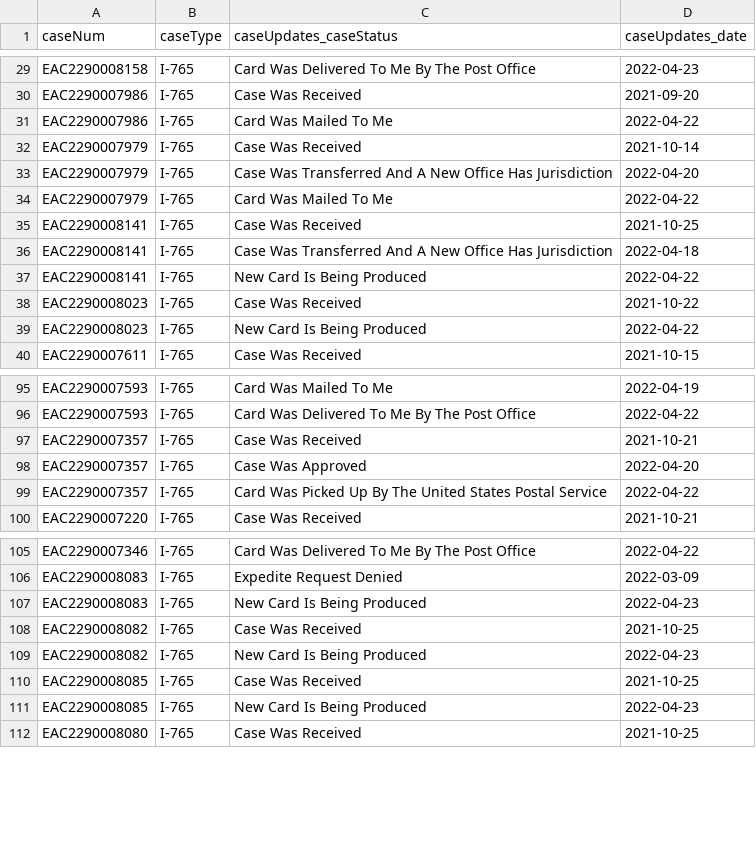
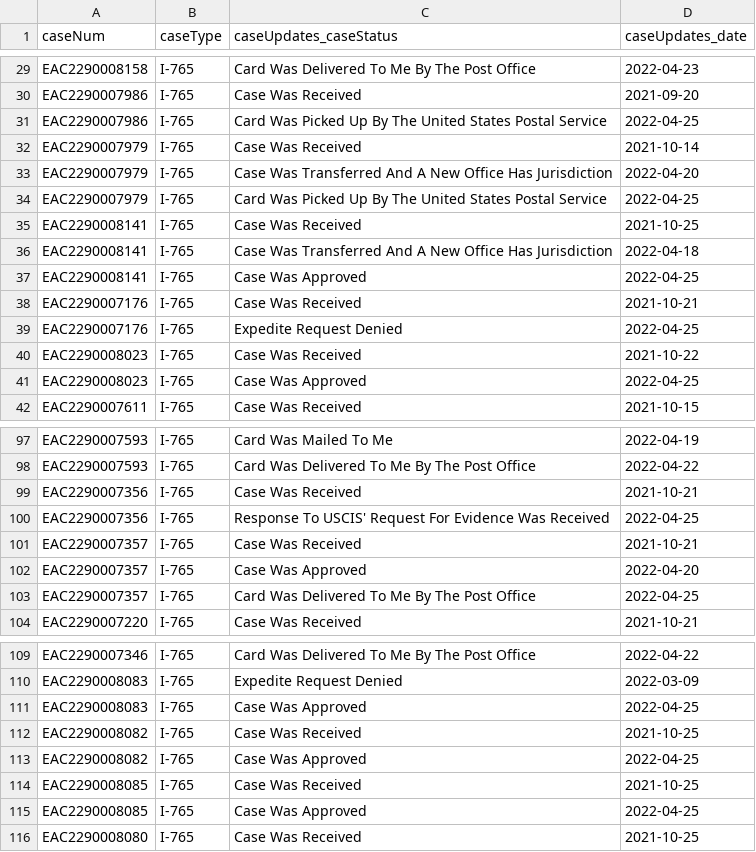
Before and after one commit to ragineekct/StatusCheck, a CSV file: DailyChange.csv, drawn as a sheet; only a part is shown, gaps mark what is left out; the diff covers the shown part only.

```diff
--- a/DailyChange.csv
+++ b/DailyChange.csv
@@ -30,11 +30,13 @@ caseNum,caseType,caseUpdates_caseStatus,caseUpdates_date
 "EAC2290007986","I-765","Case Was Received","2021-09-20"
-"EAC2290007986","I-765","Card Was Mailed To Me","2022-04-22"
+"EAC2290007986","I-765","Card Was Picked Up By The United States Postal Service","2022-04-25"
 "EAC2290007979","I-765","Case Was Received","2021-10-14"
 "EAC2290007979","I-765","Case Was Transferred And A New Office Has Jurisdiction","2022-04-20"
-"EAC2290007979","I-765","Card Was Mailed To Me","2022-04-22"
+"EAC2290007979","I-765","Card Was Picked Up By The United States Postal Service","2022-04-25"
 "EAC2290008141","I-765","Case Was Received","2021-10-25"
 "EAC2290008141","I-765","Case Was Transferred And A New Office Has Jurisdiction","2022-04-18"
-"EAC2290008141","I-765","New Card Is Being Produced","2022-04-22"
+"EAC2290008141","I-765","Case Was Approved","2022-04-25"
+"EAC2290007176","I-765","Case Was Received","2021-10-21"
+"EAC2290007176","I-765","Expedite Request Denied","2022-04-25"
 "EAC2290008023","I-765","Case Was Received","2021-10-22"
-"EAC2290008023","I-765","New Card Is Being Produced","2022-04-22"
+"EAC2290008023","I-765","Case Was Approved","2022-04-25"
 "EAC2290007611","I-765","Case Was Received","2021-10-15"
@@ -96,5 +98,7 @@ caseNum,caseType,caseUpdates_caseStatus,caseUpdates_date
 "EAC2290007593","I-765","Card Was Delivered To Me By The Post Office","2022-04-22"
+"EAC2290007356","I-765","Case Was Received","2021-10-21"
+"EAC2290007356","I-765","Response To USCIS' Request For Evidence Was Received","2022-04-25"
 "EAC2290007357","I-765","Case Was Received","2021-10-21"
 "EAC2290007357","I-765","Case Was Approved","2022-04-20"
-"EAC2290007357","I-765","Card Was Picked Up By The United States Postal Service","2022-04-22"
+"EAC2290007357","I-765","Card Was Delivered To Me By The Post Office","2022-04-25"
 "EAC2290007220","I-765","Case Was Received","2021-10-21"
@@ -106,7 +110,7 @@ caseNum,caseType,caseUpdates_caseStatus,caseUpdates_date
 "EAC2290008083","I-765","Expedite Request Denied","2022-03-09"
-"EAC2290008083","I-765","New Card Is Being Produced","2022-04-23"
+"EAC2290008083","I-765","Case Was Approved","2022-04-25"
 "EAC2290008082","I-765","Case Was Received","2021-10-25"
-"EAC2290008082","I-765","New Card Is Being Produced","2022-04-23"
+"EAC2290008082","I-765","Case Was Approved","2022-04-25"
 "EAC2290008085","I-765","Case Was Received","2021-10-25"
-"EAC2290008085","I-765","New Card Is Being Produced","2022-04-23"
+"EAC2290008085","I-765","Case Was Approved","2022-04-25"
 "EAC2290008080","I-765","Case Was Received","2021-10-25"
```
Also changed, not shown: 28 edited cells elsewhere in this file, DailyChanges.csv, 3 other files.
